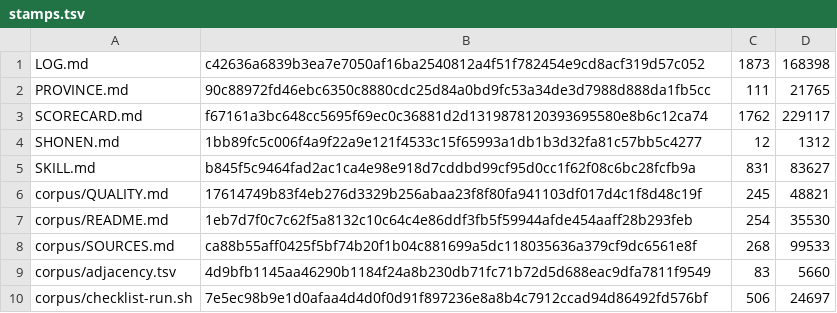
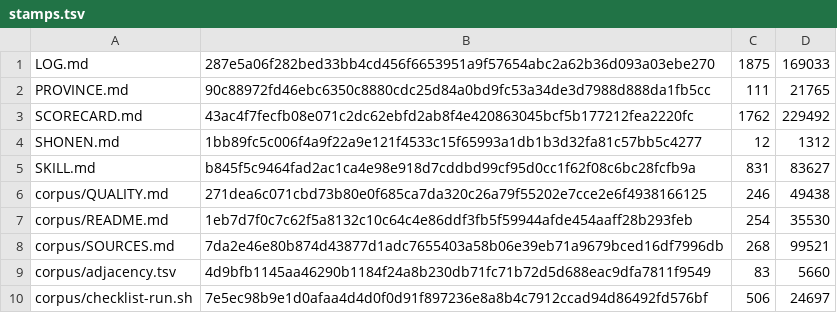
Before and after one commit to VeigaPunk/kagi-shokunin, a TSV file: corpus/stamps.tsv, drawn as a sheet; only a part is shown.

```diff
--- a/corpus/stamps.tsv
+++ b/corpus/stamps.tsv
@@ -1,9 +1,9 @@
-LOG.md	c42636a6839b3ea7e7050af16ba2540812a4f51f782454e9cd8acf319d57c052	1873	168398
+LOG.md	287e5a06f282bed33bb4cd456f6653951a9f57654abc2a62b36d093a03ebe270	1875	169033
 PROVINCE.md	90c88972fd46ebc6350c8880cdc25d84a0bd9fc53a34de3d7988d888da1fb5cc	111	21765
-SCORECARD.md	f67161a3bc648cc5695f69ec0c36881d2d1319878120393695580e8b6c12ca74	1762	229117
+SCORECARD.md	43ac4f7fecfb08e071c2dc62ebfd2ab8f4e420863045bcf5b177212fea2220fc	1762	229492
 SHONEN.md	1bb89fc5c006f4a9f22a9e121f4533c15f65993a1db1b3d32fa81c57bb5c4277	12	1312
 SKILL.md	b845f5c9464fad2ac1ca4e98e918d7cddbd99cf95d0cc1f62f08c6bc28fcfb9a	831	83627
-corpus/QUALITY.md	17614749b83f4eb276d3329b256abaa23f8f80fa941103df017d4c1f8d48c19f	245	48821
+corpus/QUALITY.md	271dea6c071cbd73b80e0f685ca7da320c26a79f55202e7cce2e6f4938166125	246	49438
 corpus/README.md	1eb7d7f0c7c62f5a8132c10c64c4e86ddf3fb5f59944afde454aaff28b293feb	254	35530
-corpus/SOURCES.md	ca88b55aff0425f5bf74b20f1b04c881699a5dc118035636a379cf9dc6561e8f	268	99533
+corpus/SOURCES.md	7da2e46e80b874d43877d1adc7655403a58b06e39eb71a9679bced16df7996db	268	99521
 corpus/adjacency.tsv	4d9bfb1145aa46290b1184f24a8b230db71fc71b72d5d688eac9dfa7811f9549	83	5660
```
Also changed, not shown: 53 other files.
